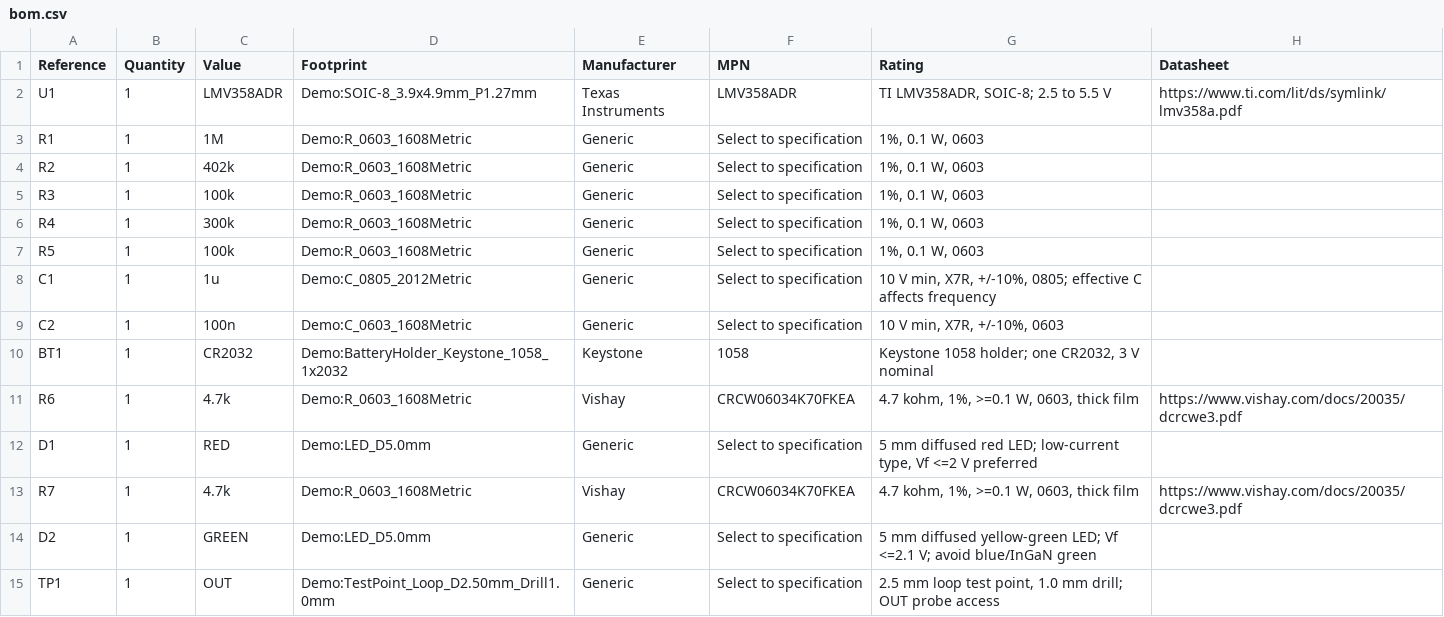
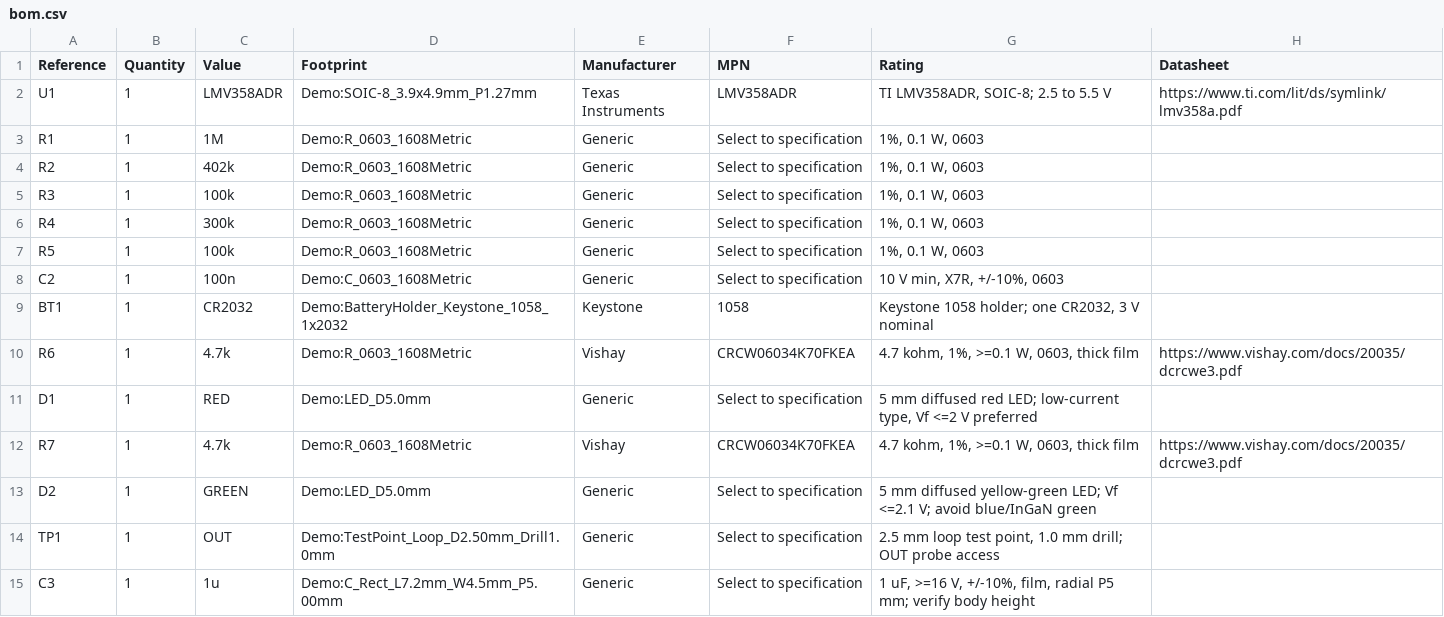
Before and after one commit to wayri/KERO, a CSV file: bom.csv, drawn as a sheet.

```diff
--- a/bom.csv
+++ b/bom.csv
@@ -7,3 +7,2 @@ R4,1,300k,Demo:R_0603_1608Metric,Generic,Select to specification,"1%, 0.1 W, 060
 R5,1,100k,Demo:R_0603_1608Metric,Generic,Select to specification,"1%, 0.1 W, 0603",
-C1,1,1u,Demo:C_0805_2012Metric,Generic,Select to specification,"10 V min, X7R, +/-10%, 0805; effective C affects frequency",
 C2,1,100n,Demo:C_0603_1608Metric,Generic,Select to specification,"10 V min, X7R, +/-10%, 0603",
@@ -15 +14,2 @@ D2,1,GREEN,Demo:LED_D5.0mm,Generic,Select to specification,5 mm diffused yellow-
 TP1,1,OUT,Demo:TestPoint_Loop_D2.50mm_Drill1.0mm,Generic,Select to specification,"2.5 mm loop test point, 1.0 mm drill; OUT probe access",
+C3,1,1u,Demo:C_Rect_L7.2mm_W4.5mm_P5.00mm,Generic,Select to specification,"1 uF, >=16 V, +/-10%, film, radial P5 mm; verify body height",
```
Also changed, not shown: 18 other files.
